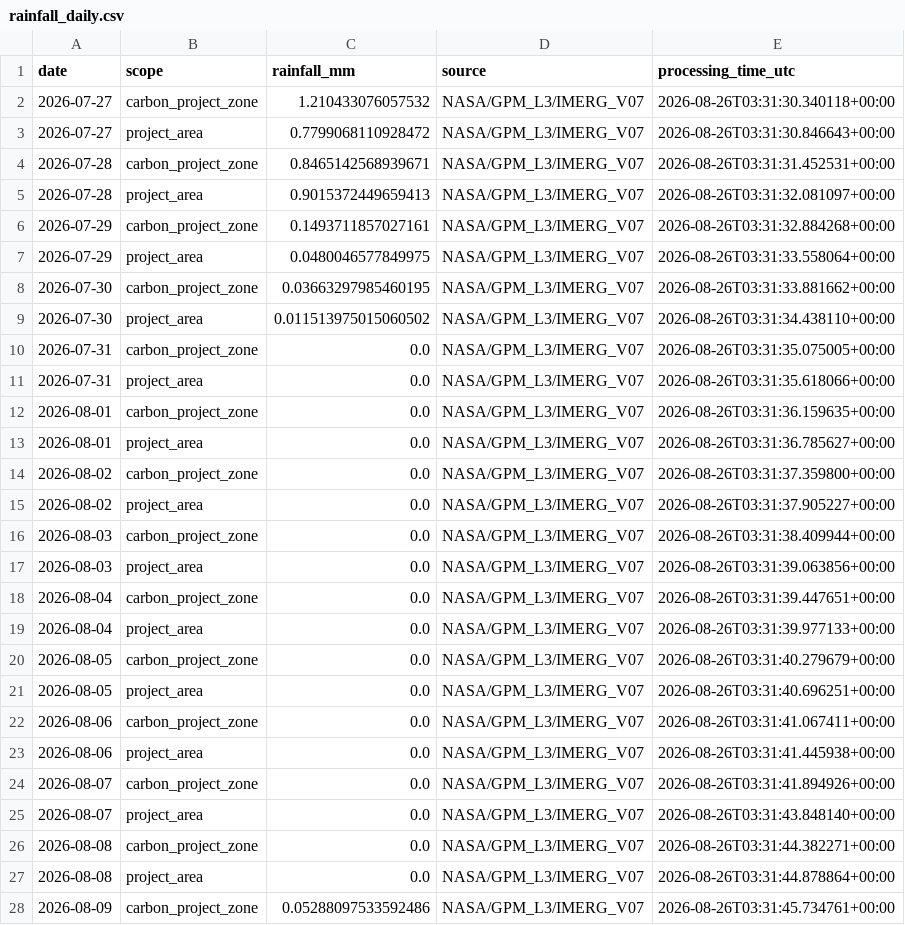
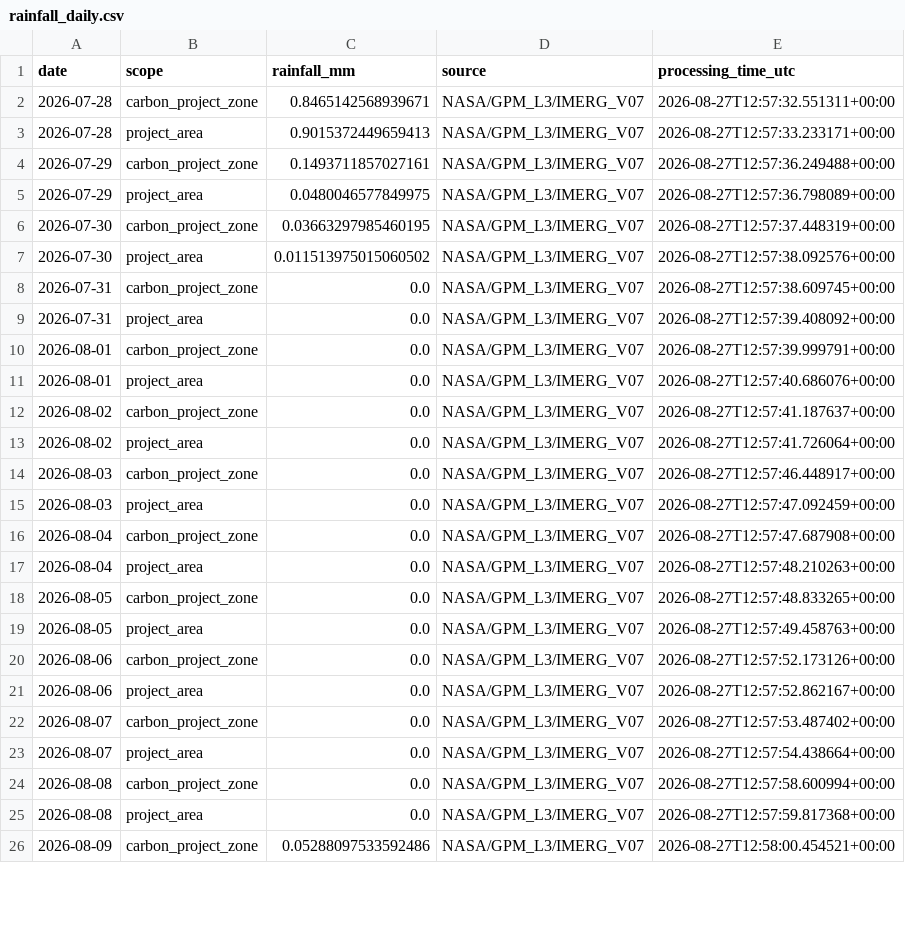
Before and after one commit to datoeltoel/serpro-climate-carbon-monitoring, a CSV file: data/processed/climate/rainfall/rainfall_daily.csv, drawn as a sheet; only a part is shown; the diff covers the shown part only.

```diff
--- a/data/processed/climate/rainfall/rainfall_daily.csv
+++ b/data/processed/climate/rainfall/rainfall_daily.csv
@@ -1,28 +1,26 @@
 date,scope,rainfall_mm,source,processing_time_utc
-2026-07-27,carbon_project_zone,1.210433076057532,NASA/GPM_L3/IMERG_V07,2026-08-26T03:31:30.340118+00:00
-2026-07-27,project_area,0.7799068110928472,NASA/GPM_L3/IMERG_V07,2026-08-26T03:31:30.846643+00:00
-2026-07-28,carbon_project_zone,0.8465142568939671,NASA/GPM_L3/IMERG_V07,2026-08-26T03:31:31.452531+00:00
-2026-07-28,project_area,0.9015372449659413,NASA/GPM_L3/IMERG_V07,2026-08-26T03:31:32.081097+00:00
-2026-07-29,carbon_project_zone,0.1493711857027161,NASA/GPM_L3/IMERG_V07,2026-08-26T03:31:32.884268+00:00
-2026-07-29,project_area,0.0480046577849975,NASA/GPM_L3/IMERG_V07,2026-08-26T03:31:33.558064+00:00
-2026-07-30,carbon_project_zone,0.03663297985460195,NASA/GPM_L3/IMERG_V07,2026-08-26T03:31:33.881662+00:00
-2026-07-30,project_area,0.011513975015060502,NASA/GPM_L3/IMERG_V07,2026-08-26T03:31:34.438110+00:00
-2026-07-31,carbon_project_zone,0.0,NASA/GPM_L3/IMERG_V07,2026-08-26T03:31:35.075005+00:00
-2026-07-31,project_area,0.0,NASA/GPM_L3/IMERG_V07,2026-08-26T03:31:35.618066+00:00
-2026-08-01,carbon_project_zone,0.0,NASA/GPM_L3/IMERG_V07,2026-08-26T03:31:36.159635+00:00
-2026-08-01,project_area,0.0,NASA/GPM_L3/IMERG_V07,2026-08-26T03:31:36.785627+00:00
-2026-08-02,carbon_project_zone,0.0,NASA/GPM_L3/IMERG_V07,2026-08-26T03:31:37.359800+00:00
-2026-08-02,project_area,0.0,NASA/GPM_L3/IMERG_V07,2026-08-26T03:31:37.905227+00:00
-2026-08-03,carbon_project_zone,0.0,NASA/GPM_L3/IMERG_V07,2026-08-26T03:31:38.409944+00:00
-2026-08-03,project_area,0.0,NASA/GPM_L3/IMERG_V07,2026-08-26T03:31:39.063856+00:00
-2026-08-04,carbon_project_zone,0.0,NASA/GPM_L3/IMERG_V07,2026-08-26T03:31:39.447651+00:00
-2026-08-04,project_area,0.0,NASA/GPM_L3/IMERG_V07,2026-08-26T03:31:39.977133+00:00
-2026-08-05,carbon_project_zone,0.0,NASA/GPM_L3/IMERG_V07,2026-08-26T03:31:40.279679+00:00
-2026-08-05,project_area,0.0,NASA/GPM_L3/IMERG_V07,2026-08-26T03:31:40.696251+00:00
-2026-08-06,carbon_project_zone,0.0,NASA/GPM_L3/IMERG_V07,2026-08-26T03:31:41.067411+00:00
-2026-08-06,project_area,0.0,NASA/GPM_L3/IMERG_V07,2026-08-26T03:31:41.445938+00:00
-2026-08-07,carbon_project_zone,0.0,NASA/GPM_L3/IMERG_V07,2026-08-26T03:31:41.894926+00:00
-2026-08-07,project_area,0.0,NASA/GPM_L3/IMERG_V07,2026-08-26T03:31:43.848140+00:00
-2026-08-08,carbon_project_zone,0.0,NASA/GPM_L3/IMERG_V07,2026-08-26T03:31:44.382271+00:00
-2026-08-08,project_area,0.0,NASA/GPM_L3/IMERG_V07,2026-08-26T03:31:44.878864+00:00
-2026-08-09,carbon_project_zone,0.05288097533592486,NASA/GPM_L3/IMERG_V07,2026-08-26T03:31:45.734761+00:00
+2026-07-28,carbon_project_zone,0.8465142568939671,NASA/GPM_L3/IMERG_V07,2026-08-27T12:57:32.551311+00:00
+2026-07-28,project_area,0.9015372449659413,NASA/GPM_L3/IMERG_V07,2026-08-27T12:57:33.233171+00:00
+2026-07-29,carbon_project_zone,0.1493711857027161,NASA/GPM_L3/IMERG_V07,2026-08-27T12:57:36.249488+00:00
+2026-07-29,project_area,0.0480046577849975,NASA/GPM_L3/IMERG_V07,2026-08-27T12:57:36.798089+00:00
+2026-07-30,carbon_project_zone,0.03663297985460195,NASA/GPM_L3/IMERG_V07,2026-08-27T12:57:37.448319+00:00
+2026-07-30,project_area,0.011513975015060502,NASA/GPM_L3/IMERG_V07,2026-08-27T12:57:38.092576+00:00
+2026-07-31,carbon_project_zone,0.0,NASA/GPM_L3/IMERG_V07,2026-08-27T12:57:38.609745+00:00
+2026-07-31,project_area,0.0,NASA/GPM_L3/IMERG_V07,2026-08-27T12:57:39.408092+00:00
+2026-08-01,carbon_project_zone,0.0,NASA/GPM_L3/IMERG_V07,2026-08-27T12:57:39.999791+00:00
+2026-08-01,project_area,0.0,NASA/GPM_L3/IMERG_V07,2026-08-27T12:57:40.686076+00:00
+2026-08-02,carbon_project_zone,0.0,NASA/GPM_L3/IMERG_V07,2026-08-27T12:57:41.187637+00:00
+2026-08-02,project_area,0.0,NASA/GPM_L3/IMERG_V07,2026-08-27T12:57:41.726064+00:00
+2026-08-03,carbon_project_zone,0.0,NASA/GPM_L3/IMERG_V07,2026-08-27T12:57:46.448917+00:00
+2026-08-03,project_area,0.0,NASA/GPM_L3/IMERG_V07,2026-08-27T12:57:47.092459+00:00
+2026-08-04,carbon_project_zone,0.0,NASA/GPM_L3/IMERG_V07,2026-08-27T12:57:47.687908+00:00
+2026-08-04,project_area,0.0,NASA/GPM_L3/IMERG_V07,2026-08-27T12:57:48.210263+00:00
+2026-08-05,carbon_project_zone,0.0,NASA/GPM_L3/IMERG_V07,2026-08-27T12:57:48.833265+00:00
+2026-08-05,project_area,0.0,NASA/GPM_L3/IMERG_V07,2026-08-27T12:57:49.458763+00:00
+2026-08-06,carbon_project_zone,0.0,NASA/GPM_L3/IMERG_V07,2026-08-27T12:57:52.173126+00:00
+2026-08-06,project_area,0.0,NASA/GPM_L3/IMERG_V07,2026-08-27T12:57:52.862167+00:00
+2026-08-07,carbon_project_zone,0.0,NASA/GPM_L3/IMERG_V07,2026-08-27T12:57:53.487402+00:00
+2026-08-07,project_area,0.0,NASA/GPM_L3/IMERG_V07,2026-08-27T12:57:54.438664+00:00
+2026-08-08,carbon_project_zone,0.0,NASA/GPM_L3/IMERG_V07,2026-08-27T12:57:58.600994+00:00
+2026-08-08,project_area,0.0,NASA/GPM_L3/IMERG_V07,2026-08-27T12:57:59.817368+00:00
+2026-08-09,carbon_project_zone,0.05288097533592486,NASA/GPM_L3/IMERG_V07,2026-08-27T12:58:00.454521+00:00
```
Also changed, not shown: 2 added rows and 33 edited cells elsewhere in this file.
